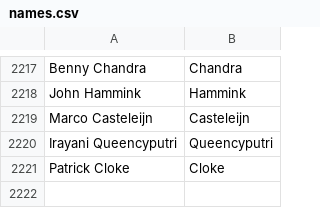
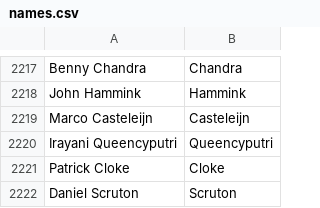
Before and after one commit to mozilla/community-data, a CSV file: names.csv, drawn as a sheet; only a part is shown, gaps mark what is left out.

Commit message:
Daniel Scruton <aleth@instantbird.org>: "Chat core developer, peer of the IRC submodule in Thunderbird"

```diff
--- a/names.csv
+++ b/names.csv
@@ -2221 +2221,2 @@ Irayani Queencyputri,Queencyputri
 Patrick Cloke,Cloke
+Daniel Scruton,Scruton
```
Also changed, not shown: 1 other file.
